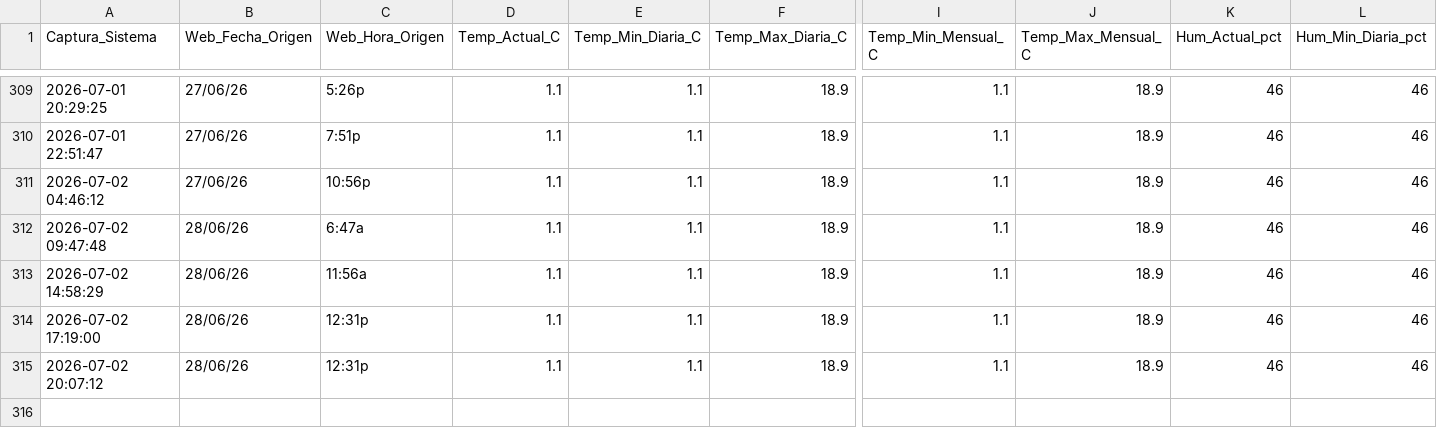
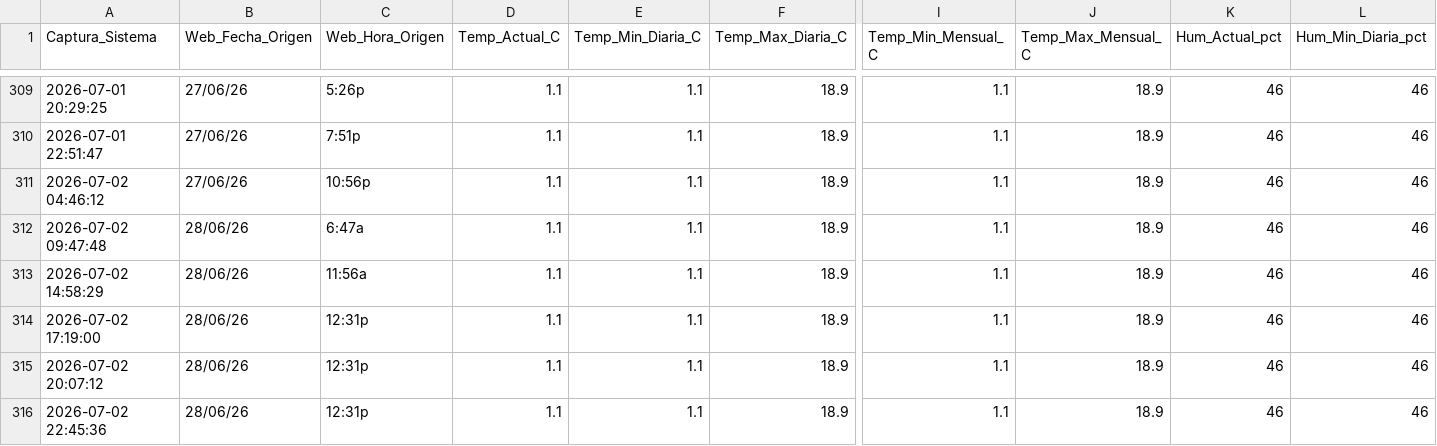
Before and after one commit to wenchis-code/clima-san-isidro, a CSV file: registro_clima_san_isidro.csv, drawn as a sheet; only a part is shown, gaps mark what is left out; rows hold the shown columns only; the diff names each change by its address in the sheet, - before the commit and + after, or states it on an @@ line.

Commit message:
Captura exitosa Thu Jul  2 22:45:37 UTC 2026

```diff
--- a/registro_clima_san_isidro.csv
+++ b/registro_clima_san_isidro.csv
+row 316: 2026-07-02 22:45:36 | 28/06/26 | 12:31p | 1.1 | 1.1 | 18.9 | 1.1 | 18.9 | 46 | 46
```
